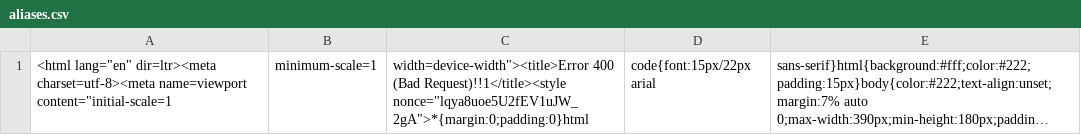
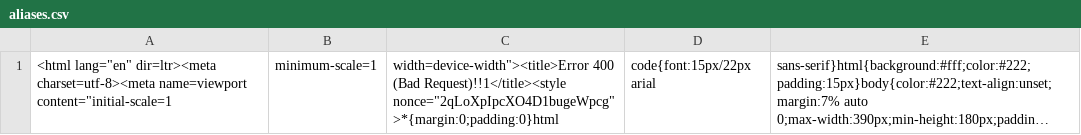
Before and after one commit to Puzzled-Pint-Twin-Cities/twincities.puzzledpint.org, a CSV file: _data/aliases.csv, drawn as a sheet; long unchanged cells end in …; the diff names each change by its address in the sheet, - before the commit and + after, or states it on an @@ line.

```diff
--- a/_data/aliases.csv
+++ b/_data/aliases.csv
-C1: …(Bad Request)!!1</title><style nonce="lqya8uoe5U2fEV1uJW_2gA">*{margin:0;padding:0}html
+C1: …(Bad Request)!!1</title><style nonce="2qLoXpIpcXO4D1bugeWpcg">*{margin:0;padding:0}html
```
Also changed, not shown: _data/results.csv.
